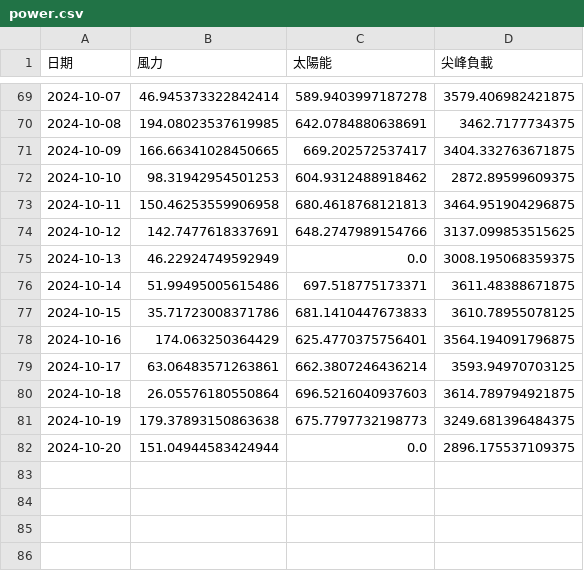
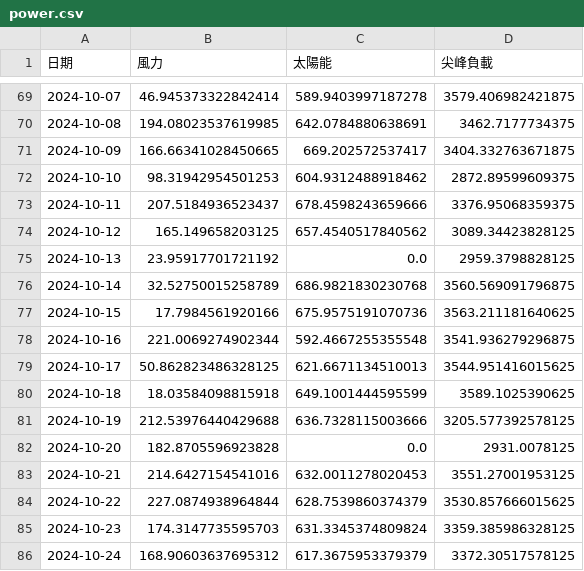
Before and after one commit to skyjadel/Taipower, a CSV file: historical/data/prediction/power.csv, drawn as a sheet; only a part is shown, gaps mark what is left out; the diff covers the shown part only.

```diff
--- a/historical/data/prediction/power.csv
+++ b/historical/data/prediction/power.csv
@@ -72,11 +72,15 @@
 2024-10-10,98.31942954501253,604.9312488918462,2872.89599609375
-2024-10-11,150.46253559906958,680.4618768121813,3464.951904296875
-2024-10-12,142.7477618337691,648.2747989154766,3137.099853515625
-2024-10-13,46.22924749592949,0.0,3008.195068359375
-2024-10-14,51.99495005615486,697.518775173371,3611.48388671875
-2024-10-15,35.71723008371786,681.1410447673833,3610.78955078125
-2024-10-16,174.063250364429,625.4770375756401,3564.194091796875
-2024-10-17,63.06483571263861,662.3807246436214,3593.94970703125
-2024-10-18,26.05576180550864,696.5216040937603,3614.789794921875
-2024-10-19,179.37893150863638,675.7797732198773,3249.681396484375
-2024-10-20,151.04944583424944,0.0,2896.175537109375
+2024-10-11,207.5184936523437,678.4598243659666,3376.95068359375
+2024-10-12,165.149658203125,657.4540517840562,3089.34423828125
+2024-10-13,23.95917701721192,0.0,2959.3798828125
+2024-10-14,32.52750015258789,686.9821830230768,3560.569091796875
+2024-10-15,17.7984561920166,675.9575191070736,3563.211181640625
+2024-10-16,221.0069274902344,592.4667255355548,3541.936279296875
+2024-10-17,50.862823486328125,621.6671134510013,3544.951416015625
+2024-10-18,18.03584098815918,649.1001444595599,3589.1025390625
+2024-10-19,212.53976440429688,636.7328115003666,3205.577392578125
+2024-10-20,182.8705596923828,0.0,2931.0078125
+2024-10-21,214.6427154541016,632.0011278020453,3551.27001953125
+2024-10-22,227.0874938964844,628.7539860374379,3530.857666015625
+2024-10-23,174.3147735595703,631.3345374809824,3359.385986328125
+2024-10-24,168.90603637695312,617.3675953379379,3372.30517578125
```
Also changed, not shown: 7 added rows elsewhere in this file, historical/data/prediction/evaluation.csv, 6 other files.
